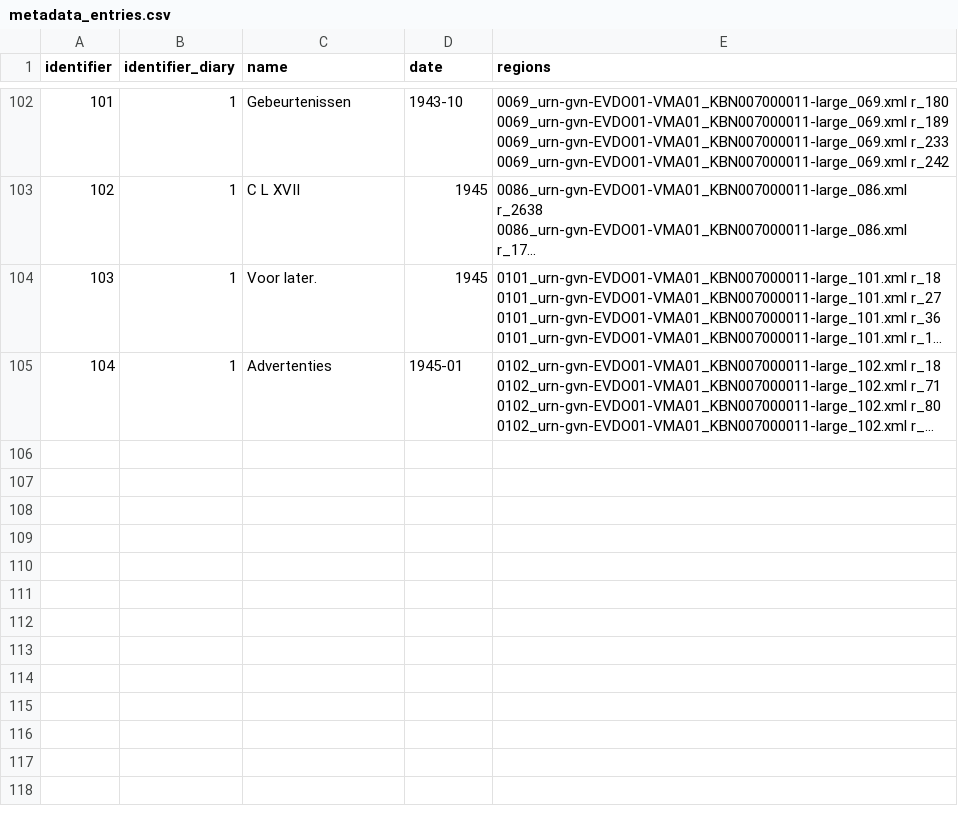
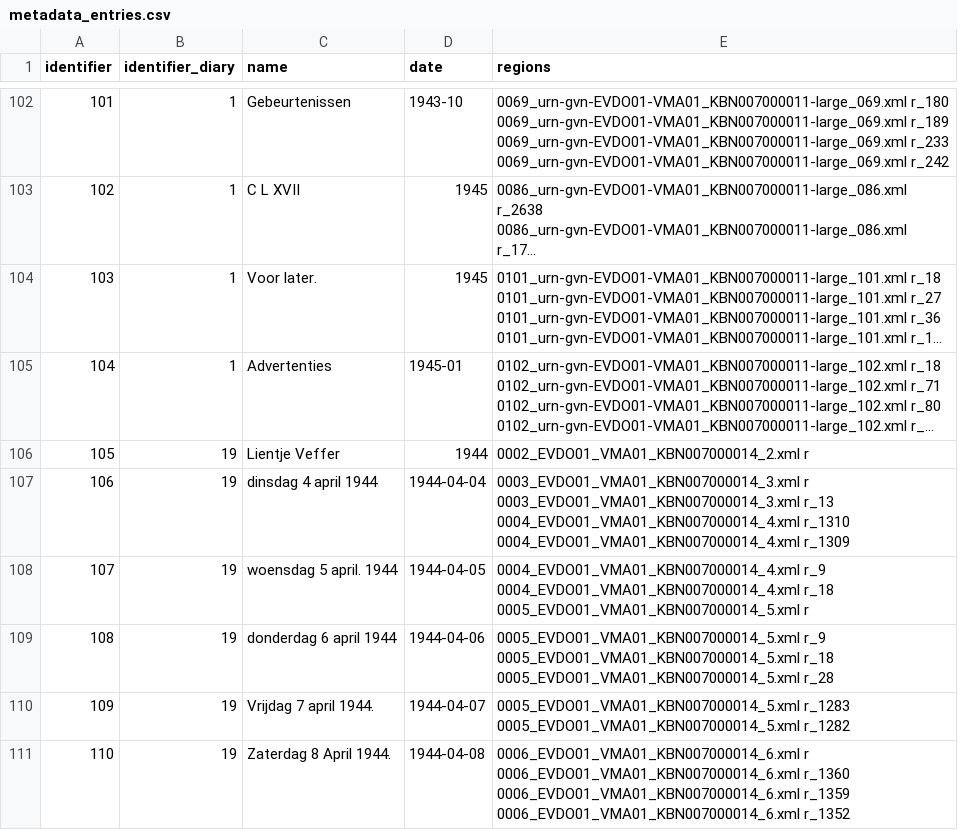
Before and after one commit to amsterdamtimemachine/amsterdam-diaries-data, a CSV file: data/metadata_entries.csv, drawn as a sheet; only a part is shown, gaps mark what is left out; long unchanged cells end in …; ↵ is a line break in a cell; the diff covers the shown part only; the diff names each change by its address in the sheet, - before the commit and + after, or states it on an @@ line.

Commit message:
update entries

```diff
--- a/data/metadata_entries.csv
+++ b/data/metadata_entries.csv
+row 106: 105 | 19 | Lientje Veffer | 1944 | 0002_EVDO01_VMA01_KBN007000014_2.xml r
+row 107: 106 | 19 | dinsdag 4 april 1944 | 1944-04-04 | 0003_EVDO01_VMA01_KBN007000014_3.xml r ↵ 0003_EVDO01_VMA01_KBN007000014_3.xml r_13 ↵ 0004_EVDO01_VMA01_KBN007000014_4.xml r_1310 ↵ 0004_EVDO01_VMA01_KBN007000014_4.xml r_1309
+row 108: 107 | 19 | woensdag 5 april. 1944 | 1944-04-05 | 0004_EVDO01_VMA01_KBN007000014_4.xml r_9 ↵ 0004_EVDO01_VMA01_KBN007000014_4.xml r_18 ↵ 0005_EVDO01_VMA01_KBN007000014_5.xml r
+row 109: 108 | 19 | donderdag 6 april 1944 | 1944-04-06 | 0005_EVDO01_VMA01_KBN007000014_5.xml r_9 ↵ 0005_EVDO01_VMA01_KBN007000014_5.xml r_18 ↵ 0005_EVDO01_VMA01_KBN007000014_5.xml r_28
+row 110: 109 | 19 | Vrijdag 7 april 1944. | 1944-04-07 | 0005_EVDO01_VMA01_KBN007000014_5.xml r_1283 ↵ 0005_EVDO01_VMA01_KBN007000014_5.xml r_1282
+row 111: 110 | 19 | Zaterdag 8 April 1944. | 1944-04-08 | 0006_EVDO01_VMA01_KBN007000014_6.xml r ↵ 0006_EVDO01_VMA01_KBN007000014_6.xml r_1360 ↵ 0006_EVDO01_VMA01_KBN007000014_6.xml r_1359 ↵ 0006_EVDO01_VMA01_KBN007000014_6.xml r_1352
```
Also changed, not shown: 5 added rows and 5 edited cells elsewhere in this file, data/metadata_diaries.csv, 1 other file.
